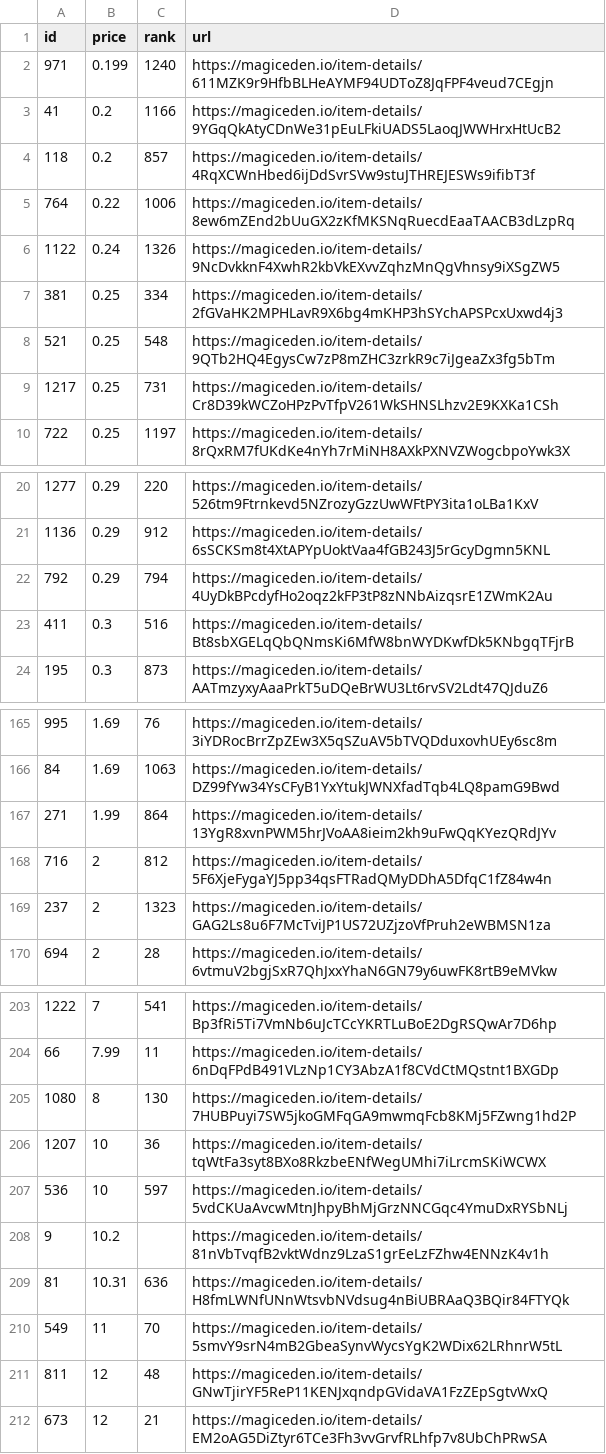
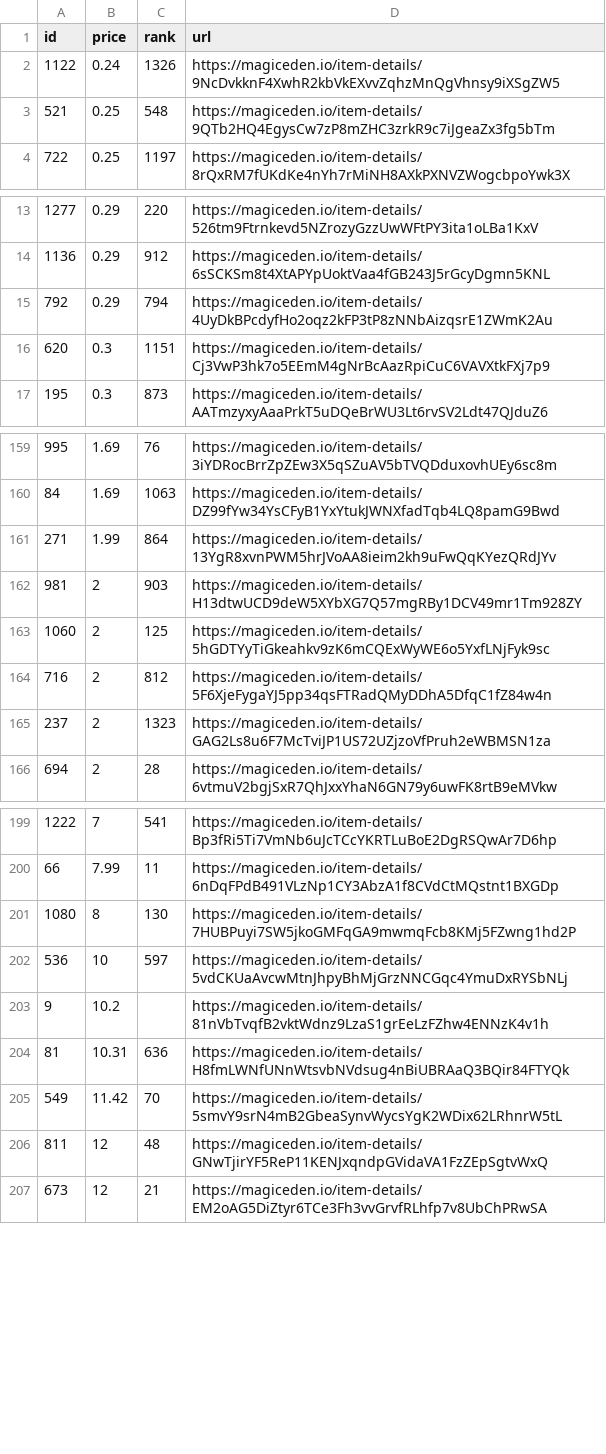
Before and after one commit to braposo/koala-monitor, a CSV file: koala-data-processed.csv, drawn as a sheet; only a part is shown, gaps mark what is left out; the diff covers the shown part only.

Commit message:
Flat: latest data (2021-11-08T17:02:31.692Z) {   "date": "2021-11-08T17:02:31.692Z",   "files": [     {       "name": "koala-data-processed.csv",       "deltaBytes": -468,       "source": "https://api-mainnet.magiceden.io/rpc/getListedNFTsByQuery?q=%7B%22%24match%22%3A%7B%22collectionSymbol%22%3A%22koala_klubhouse%22%7D%2C%22%24sort%22%3A%7B%22takerAmount%22%3A1%2C%22createdAt%22%3A-1%7D%2C%22%24skip%22%3A0%2C%22%24limit%22%3A5000%7D"     },     {       "name": "koala-top-picks.csv",       "deltaBytes": 4,       "source": "https://api-mainnet.magiceden.io/rpc/getListedNFTsByQuery?q=%7B%22%24match%22%3A%7B%22collectionSymbol%22%3A%22koala_klubhouse%22%7D%2C%22%24sort%22%3A%7B%22takerAmount%22%3A1%2C%22createdAt%22%3A-1%7D%2C%22%24skip%22%3A0%2C%22%24limit%22%3A5000%7D"     }   ] }

```diff
--- a/koala-data-processed.csv
+++ b/koala-data-processed.csv
@@ -1,10 +1,4 @@
 id,price,rank,url
-971,0.199,1240,https://magiceden.io/item-details/611MZK9r9HfbBLHeAYMF94UDToZ8JqFPF4veud7CEgjn
-41,0.2,1166,https://magiceden.io/item-details/9YGqQkAtyCDnWe31pEuLFkiUADS5LaoqJWWHrxHtUcB2
-118,0.2,857,https://magiceden.io/item-details/4RqXCWnHbed6ijDdSvrSVw9stuJTHREJESWs9ifibT3f
-764,0.22,1006,https://magiceden.io/item-details/8ew6mZEnd2bUuGX2zKfMKSNqRuecdEaaTAACB3dLzpRq
 1122,0.24,1326,https://magiceden.io/item-details/9NcDvkknF4XwhR2kbVkEXvvZqhzMnQgVhnsy9iXSgZW5
-381,0.25,334,https://magiceden.io/item-details/2fGVaHK2MPHLavR9X6bg4mKHP3hSYchAPSPcxUxwd4j3
 521,0.25,548,https://magiceden.io/item-details/9QTb2HQ4EgysCw7zP8mZHC3zrkR9c7iJgeaZx3fg5bTm
-1217,0.25,731,https://magiceden.io/item-details/Cr8D39kWCZoHPzPvTfpV261WkSHNSLhzv2E9KXKa1CSh
 722,0.25,1197,https://magiceden.io/item-details/8rQxRM7fUKdKe4nYh7rMiNH8AXkPXNVZWogcbpoYwk3X
@@ -22,3 +15,3 @@ id,price,rank,url
 792,0.29,794,https://magiceden.io/item-details/4UyDkBPcdyfHo2oqz2kFP3tP8zNNbAizqsrE1ZWmK2Au
-411,0.3,516,https://magiceden.io/item-details/Bt8sbXGELqQbQNmsKi6MfW8bnWYDKwfDk5KNbgqTFjrB
+620,0.3,1151,https://magiceden.io/item-details/Cj3VwP3hk7o5EEmM4gNrBcAazRpiCuC6VAVXtkFXj7p9
 195,0.3,873,https://magiceden.io/item-details/AATmzyxyAaaPrkT5uDQeBrWU3Lt6rvSV2Ldt47QJduZ6
@@ -167,2 +161,4 @@ id,price,rank,url
 271,1.99,864,https://magiceden.io/item-details/13YgR8xvnPWM5hrJVoAA8ieim2kh9uFwQqKYezQRdJYv
+981,2,903,https://magiceden.io/item-details/H13dtwUCD9deW5XYbXG7Q57mgRBy1DCV49mr1Tm928ZY
+1060,2,125,https://magiceden.io/item-details/5hGDTYyTiGkeahkv9zK6mCQExWyWE6o5YxfLNjFyk9sc
 716,2,812,https://magiceden.io/item-details/5F6XjeFygaYJ5pp34qsFTRadQMyDDhA5DfqC1fZ84w4n
@@ -205,3 +201,2 @@ id,price,rank,url
 1080,8,130,https://magiceden.io/item-details/7HUBPuyi7SW5jkoGMFqGA9mwmqFcb8KMj5FZwng1hd2P
-1207,10,36,https://magiceden.io/item-details/tqWtFa3syt8BXo8RkzbeENfWegUMhi7iLrcmSKiWCWX
 536,10,597,https://magiceden.io/item-details/5vdCKUaAvcwMtnJhpyBhMjGrzNNCGqc4YmuDxRYSbNLj
@@ -209,3 +204,3 @@ id,price,rank,url
 81,10.31,636,https://magiceden.io/item-details/H8fmLWNfUNnWtsvbNVdsug4nBiUBRAaQ3BQir84FTYQk
-549,11,70,https://magiceden.io/item-details/5smvY9srN4mB2GbeaSynvWycsYgK2WDix62LRhnrW5tL
+549,11.42,70,https://magiceden.io/item-details/5smvY9srN4mB2GbeaSynvWycsYgK2WDix62LRhnrW5tL
 811,12,48,https://magiceden.io/item-details/GNwTjirYF5ReP11KENJxqndpGVidaVA1FzZEpSgtvWxQ
```
Also changed, not shown: 3 added rows and 3 removed rows elsewhere in this file, koala-top-picks.csv.
